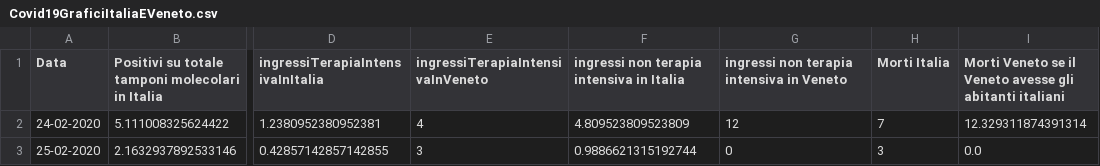
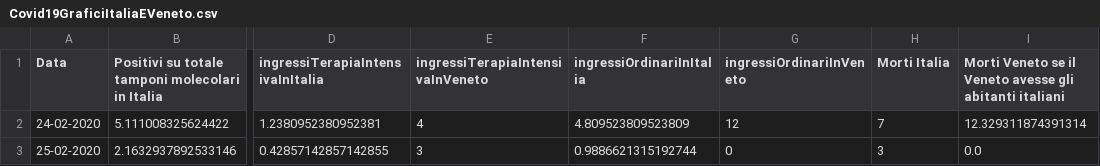
Before and after one commit to DigitalChriAri/Covid, a CSV file: Covid19GraficiItaliaEVeneto.csv, drawn as a sheet; only a part is shown, gaps mark what is left out; the diff names each change by its address in the sheet, - before the commit and + after, or states it on an @@ line.

```diff
--- a/Covid19GraficiItaliaEVeneto.csv
+++ b/Covid19GraficiItaliaEVeneto.csv
-F1: ingressi non terapia intensiva in Italia
+F1: ingressiOrdinariInItalia
-G1: ingressi non terapia intensiva in Veneto
+G1: ingressiOrdinariInVeneto
```
Also changed, not shown: 1 other file.
